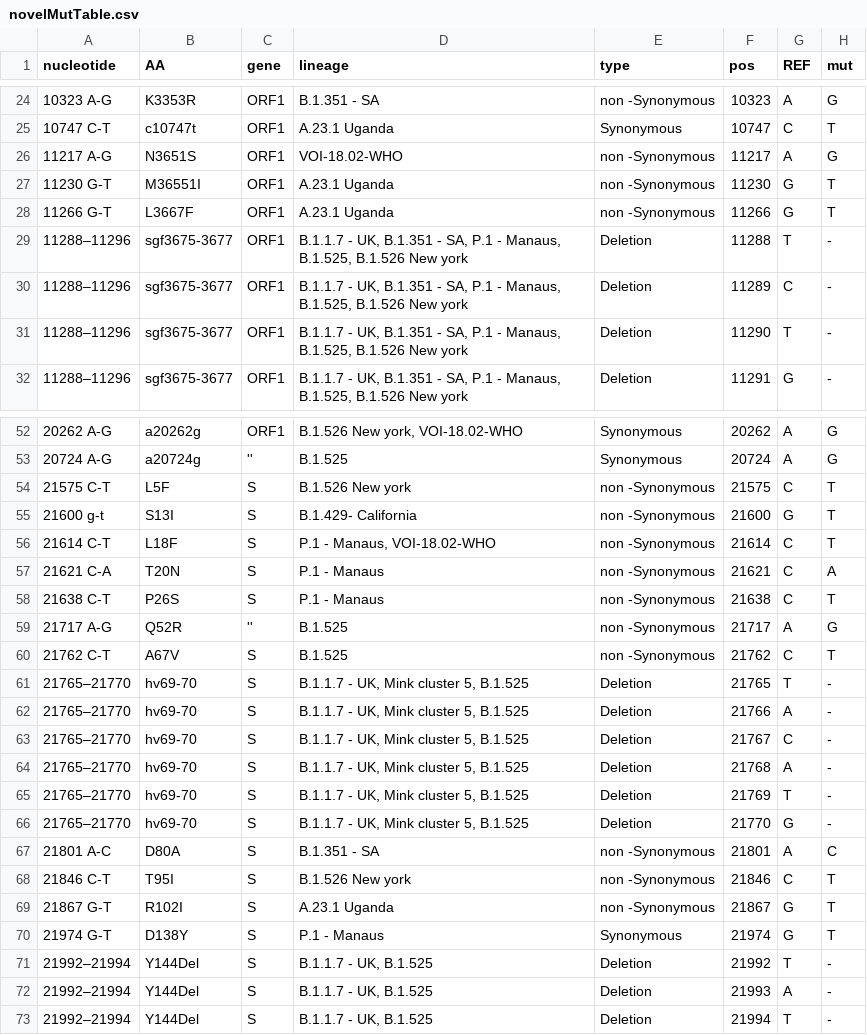
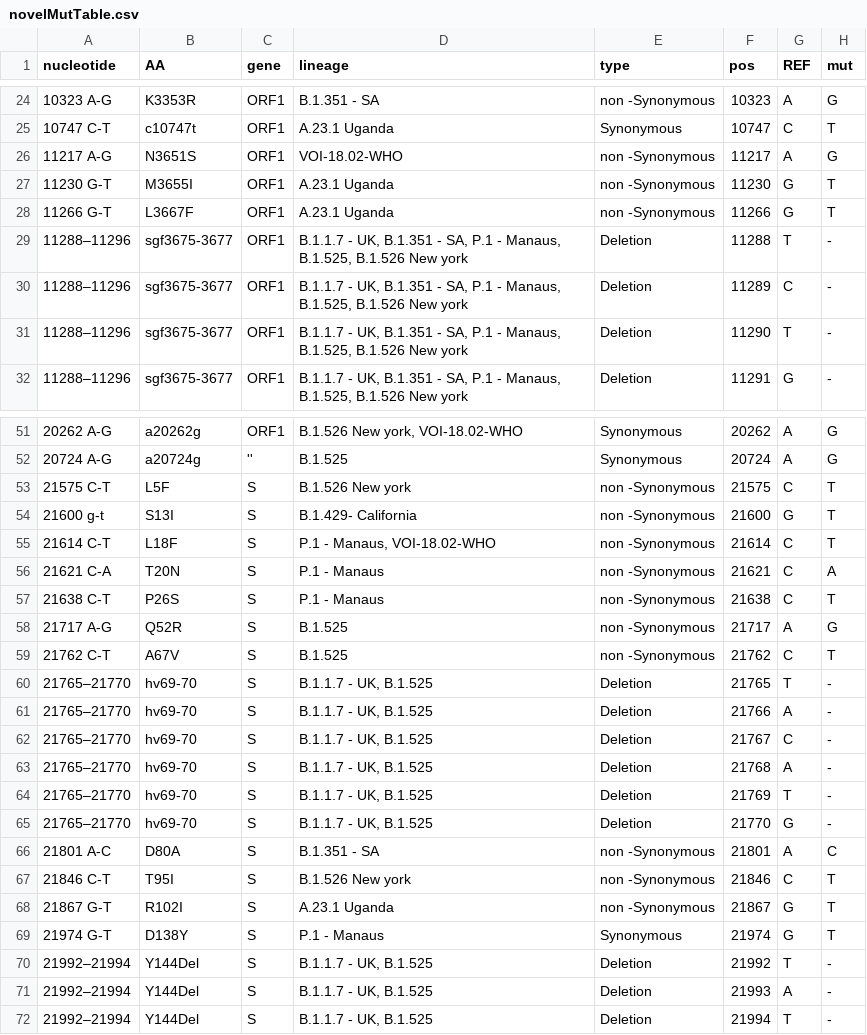
Before and after one commit to NetaZuckerman/covid19, a CSV file: novelMutTable.csv, drawn as a sheet; only a part is shown, gaps mark what is left out; the diff covers the shown part only.

```diff
--- a/novelMutTable.csv
+++ b/novelMutTable.csv
@@ -26,3 +26,3 @@ nucleotide,AA,gene,lineage,type,pos,REF,mut
 11217 A-G,N3651S,ORF1,VOI-18.02-WHO,non -Synonymous,11217,A,G
-11230 G-T,M36551I,ORF1,A.23.1 Uganda,non -Synonymous ,11230,G,T
+11230 G-T,M3655I,ORF1,A.23.1 Uganda,non -Synonymous ,11230,G,T
 11266 G-T,L3667F,ORF1,A.23.1 Uganda,non -Synonymous ,11266,G,T
@@ -58,10 +57,10 @@ nucleotide,AA,gene,lineage,type,pos,REF,mut
 21638 C-T,P26S,S,P.1 - Manaus,non -Synonymous ,21638,C,T
-21717 A-G,Q52R,'',B.1.525,non -Synonymous ,21717,A,G
+21717 A-G,Q52R,S,B.1.525,non -Synonymous ,21717,A,G
 21762 C-T,A67V,S,B.1.525,non -Synonymous ,21762,C,T
-21765–21770,hv69-70,S,"B.1.1.7 - UK, Mink cluster 5, B.1.525",Deletion,21765,T,-
-21765–21770,hv69-70,S,"B.1.1.7 - UK, Mink cluster 5, B.1.525",Deletion,21766,A,-
-21765–21770,hv69-70,S,"B.1.1.7 - UK, Mink cluster 5, B.1.525",Deletion,21767,C,-
-21765–21770,hv69-70,S,"B.1.1.7 - UK, Mink cluster 5, B.1.525",Deletion,21768,A,-
-21765–21770,hv69-70,S,"B.1.1.7 - UK, Mink cluster 5, B.1.525",Deletion,21769,T,-
-21765–21770,hv69-70,S,"B.1.1.7 - UK, Mink cluster 5, B.1.525",Deletion,21770,G,-
+21765–21770,hv69-70,S,"B.1.1.7 - UK, B.1.525",Deletion,21765,T,-
+21765–21770,hv69-70,S,"B.1.1.7 - UK, B.1.525",Deletion,21766,A,-
+21765–21770,hv69-70,S,"B.1.1.7 - UK, B.1.525",Deletion,21767,C,-
+21765–21770,hv69-70,S,"B.1.1.7 - UK, B.1.525",Deletion,21768,A,-
+21765–21770,hv69-70,S,"B.1.1.7 - UK, B.1.525",Deletion,21769,T,-
+21765–21770,hv69-70,S,"B.1.1.7 - UK, B.1.525",Deletion,21770,G,-
 21801 A-C,D80A,S,B.1.351 - SA,non -Synonymous ,21801,A,C
```
Also changed, not shown: 4 removed rows and 3 edited cells elsewhere in this file, 1 other file.
